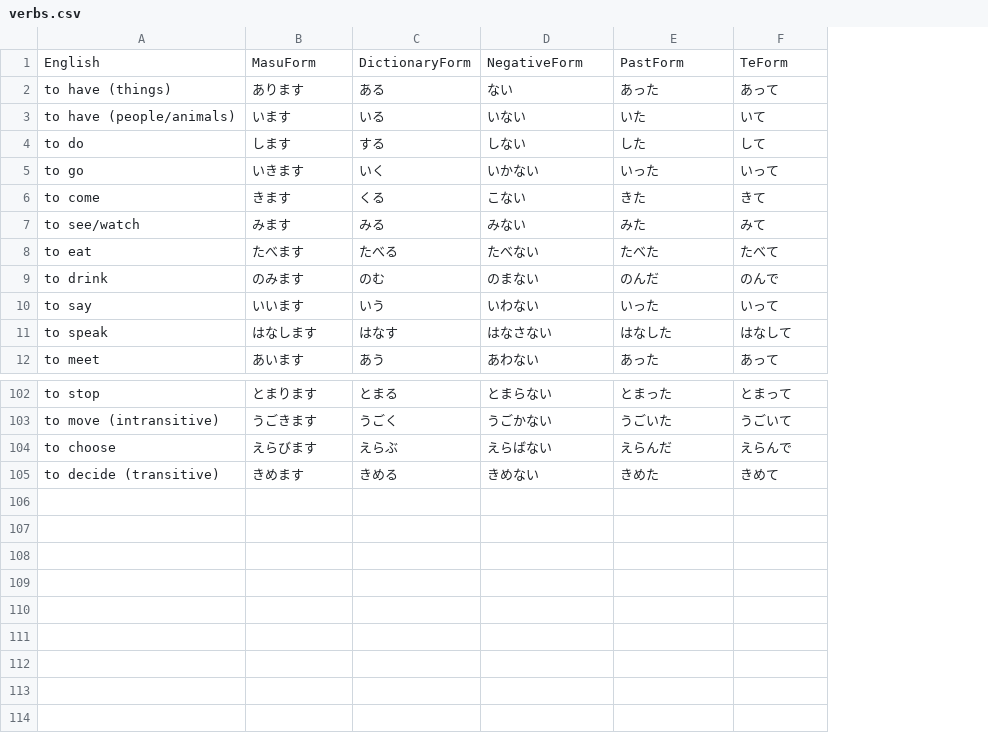
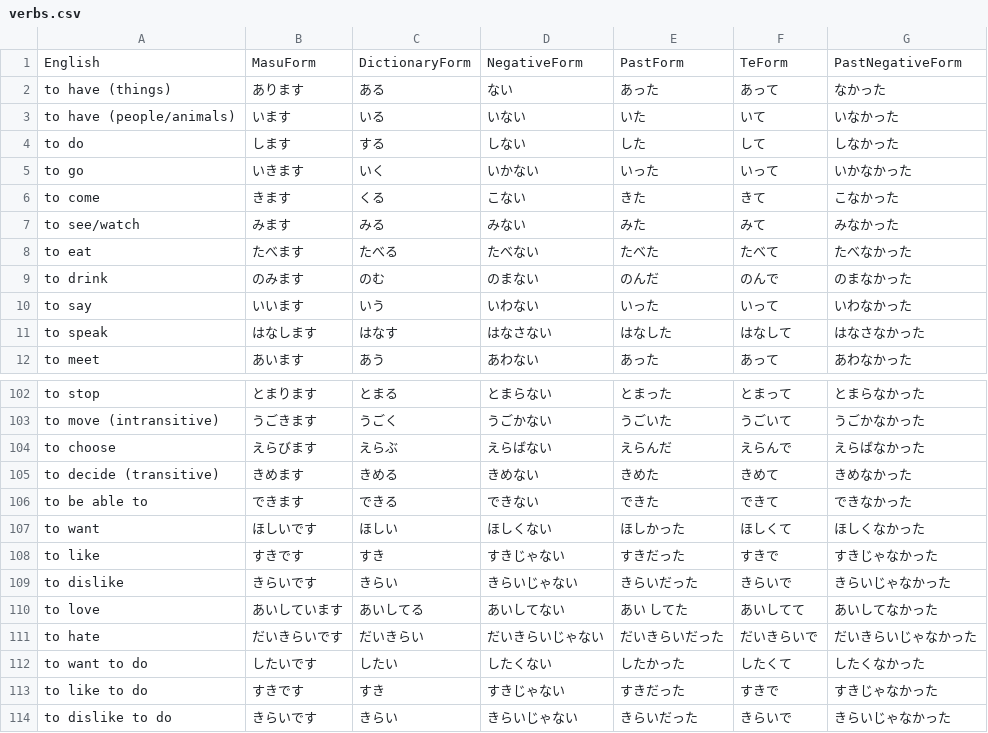
Before and after one commit to olifink/japanese-vocab-practice, a CSV file: public/verbs.csv, drawn as a sheet; only a part is shown, gaps mark what is left out; the diff names each change by its address in the sheet, - before the commit and + after, or states it on an @@ line.

Commit message:
added past negative forms

```diff
--- a/public/verbs.csv
+++ b/public/verbs.csv
+column G, rows 1-12: PastNegativeForm | なかった | いなかった | しなかった | いかなかった | こなかった | みなかった | たべなかった | のまなかった | いわなかった | はなさなかった | あわなかった; rows 102-105: とまらなかった | うごかなかった | えらばなかった | きめなかった
+row 106: to be able to | できます | できる | できない | できた | できて | できなかった
+row 107: to want | ほしいです | ほしい | ほしくない | ほしかった | ほしくて | ほしくなかった
+row 108: to like | すきです | すき | すきじゃない | すきだった | すきで | すきじゃなかった
+row 109: to dislike | きらいです | きらい | きらいじゃない | きらいだった | きらいで | きらいじゃなかった
+row 110: to love | あいしています | あいしてる | あいしてない | あい してた | あいしてて | あいしてなかった
+row 111: to hate | だいきらいです | だいきらい | だいきらいじゃない | だいきらいだった | だいきらいで | だいきらいじゃなかった
+row 112: to want to do | したいです | したい | したくない | したかった | したくて | したくなかった
+row 113: to like to do | すきです | すき | すきじゃない | すきだった | すきで | すきじゃなかった
+row 114: to dislike to do | きらいです | きらい | きらいじゃない | きらいだった | きらいで | きらいじゃなかった
```
Also changed, not shown: public/adjectives.csv, public/lessons.csv, 3 other files.
